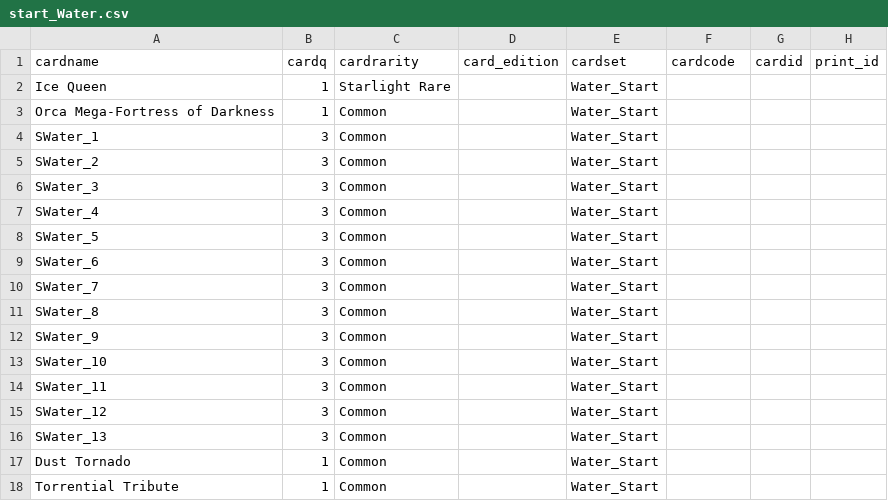
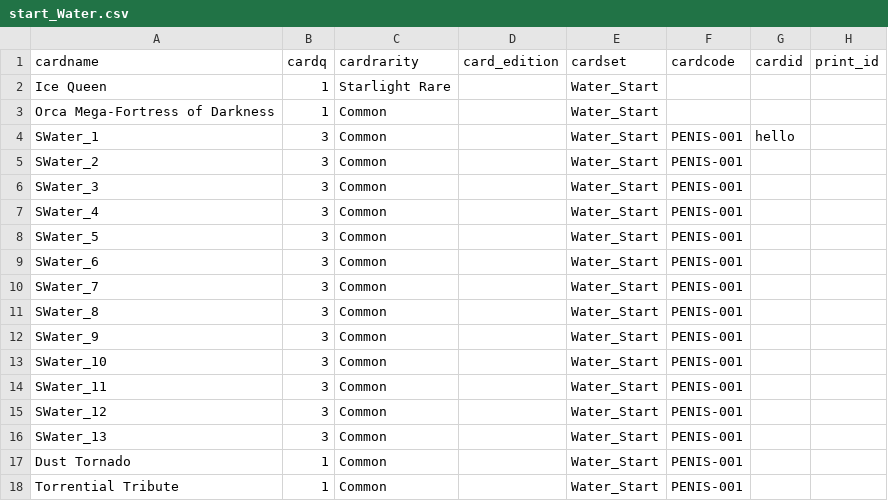
Before and after one commit to jfitz33/space-mambot, a CSV file: starters_csv/start_Water.csv, drawn as a sheet.

```diff
--- a/starters_csv/start_Water.csv
+++ b/starters_csv/start_Water.csv
@@ -3,16 +3,16 @@ Ice Queen,1,Starlight Rare,,Water_Start,,,
 Orca Mega-Fortress of Darkness,1,Common,,Water_Start,,,
-SWater_1,3,Common,,Water_Start,,,
-SWater_2,3,Common,,Water_Start,,,
-SWater_3,3,Common,,Water_Start,,,
-SWater_4,3,Common,,Water_Start,,,
-SWater_5,3,Common,,Water_Start,,,
-SWater_6,3,Common,,Water_Start,,,
-SWater_7,3,Common,,Water_Start,,,
-SWater_8,3,Common,,Water_Start,,,
-SWater_9,3,Common,,Water_Start,,,
-SWater_10,3,Common,,Water_Start,,,
-SWater_11,3,Common,,Water_Start,,,
-SWater_12,3,Common,,Water_Start,,,
-SWater_13,3,Common,,Water_Start,,,
-Dust Tornado,1,Common,,Water_Start,,,
-Torrential Tribute,1,Common,,Water_Start,,,
+SWater_1,3,Common,,Water_Start,PENIS-001,hello,
+SWater_2,3,Common,,Water_Start,PENIS-001,,
+SWater_3,3,Common,,Water_Start,PENIS-001,,
+SWater_4,3,Common,,Water_Start,PENIS-001,,
+SWater_5,3,Common,,Water_Start,PENIS-001,,
+SWater_6,3,Common,,Water_Start,PENIS-001,,
+SWater_7,3,Common,,Water_Start,PENIS-001,,
+SWater_8,3,Common,,Water_Start,PENIS-001,,
+SWater_9,3,Common,,Water_Start,PENIS-001,,
+SWater_10,3,Common,,Water_Start,PENIS-001,,
+SWater_11,3,Common,,Water_Start,PENIS-001,,
+SWater_12,3,Common,,Water_Start,PENIS-001,,
+SWater_13,3,Common,,Water_Start,PENIS-001,,
+Dust Tornado,1,Common,,Water_Start,PENIS-001,,
+Torrential Tribute,1,Common,,Water_Start,PENIS-001,,
```
Also changed, not shown: 9 other files.
